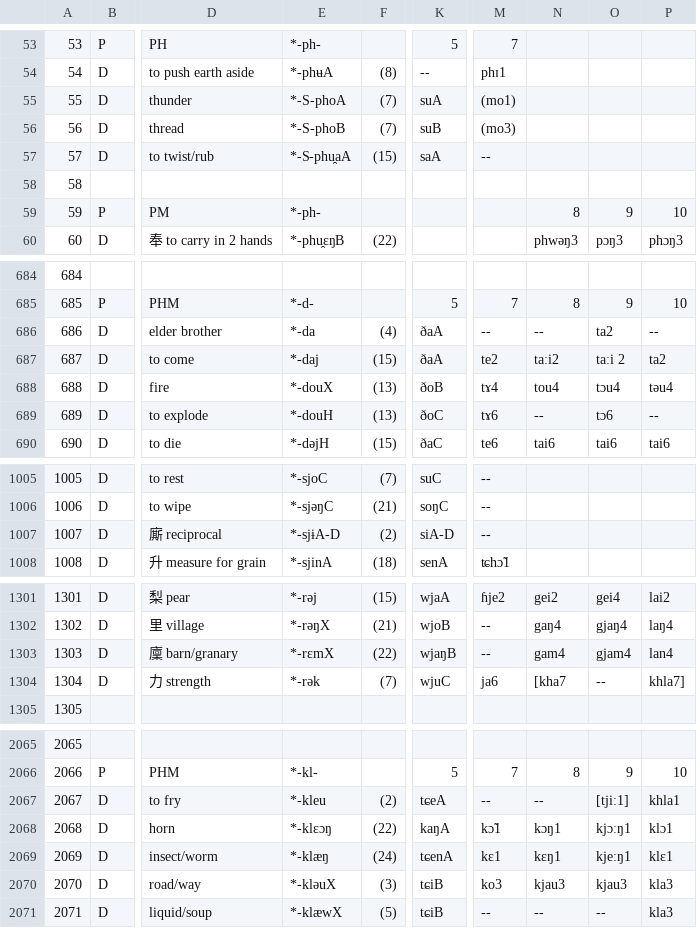
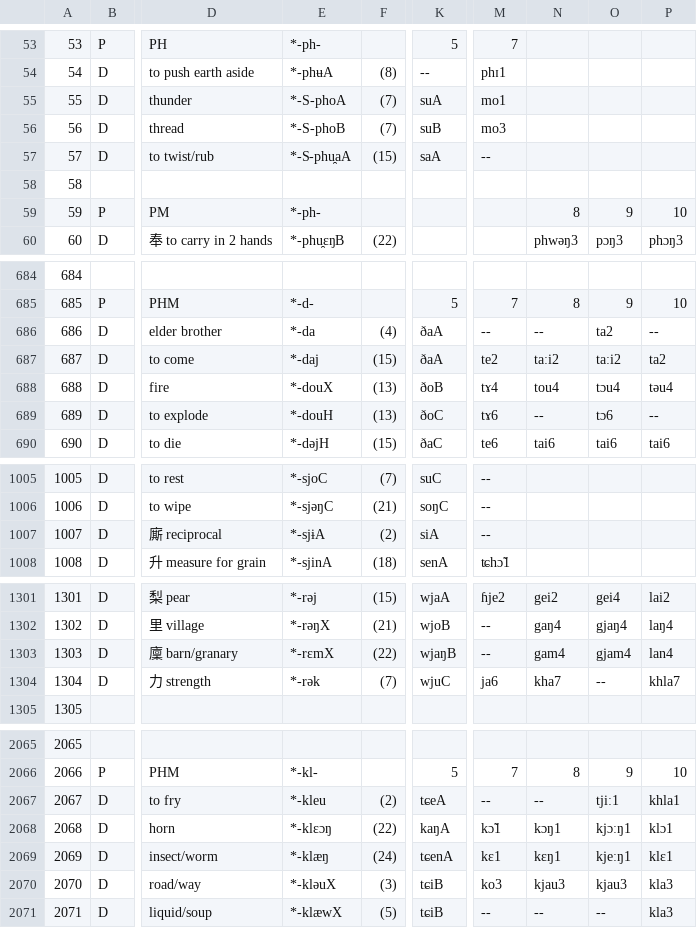
Before and after one commit to jblowe/RE, a CSV file: hm-all.csv, drawn as a sheet; only a part is shown, gaps mark what is left out; the diff names each change by its address in the sheet, - before the commit and + after, or states it on an @@ line.

Commit message:
a few small tweaks to HM data to reduce the number of failures

```diff
--- a/hm-all.csv
+++ b/hm-all.csv
-M55: (mo1)
+M55: mo1
-M56: (mo3)
+M56: mo3
-O687: taːi 2
+O687: taːi2
-E1007: *-sjɨA-D
+E1007: *-sjɨA
-K1007: siA-D
+K1007: siA
-N1304: [kha7
+N1304: kha7
-P1304: khla7]
+P1304: khla7
-O2067: [tjiː1]
+O2067: tjiː1
```
